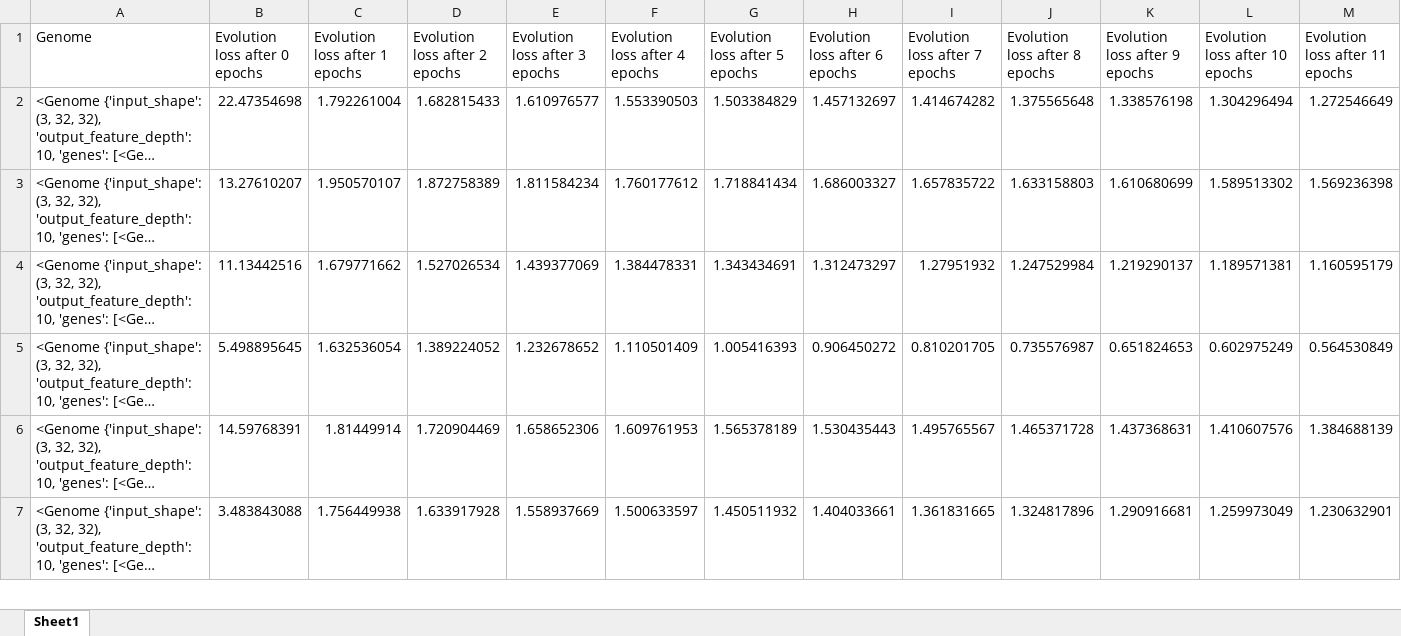
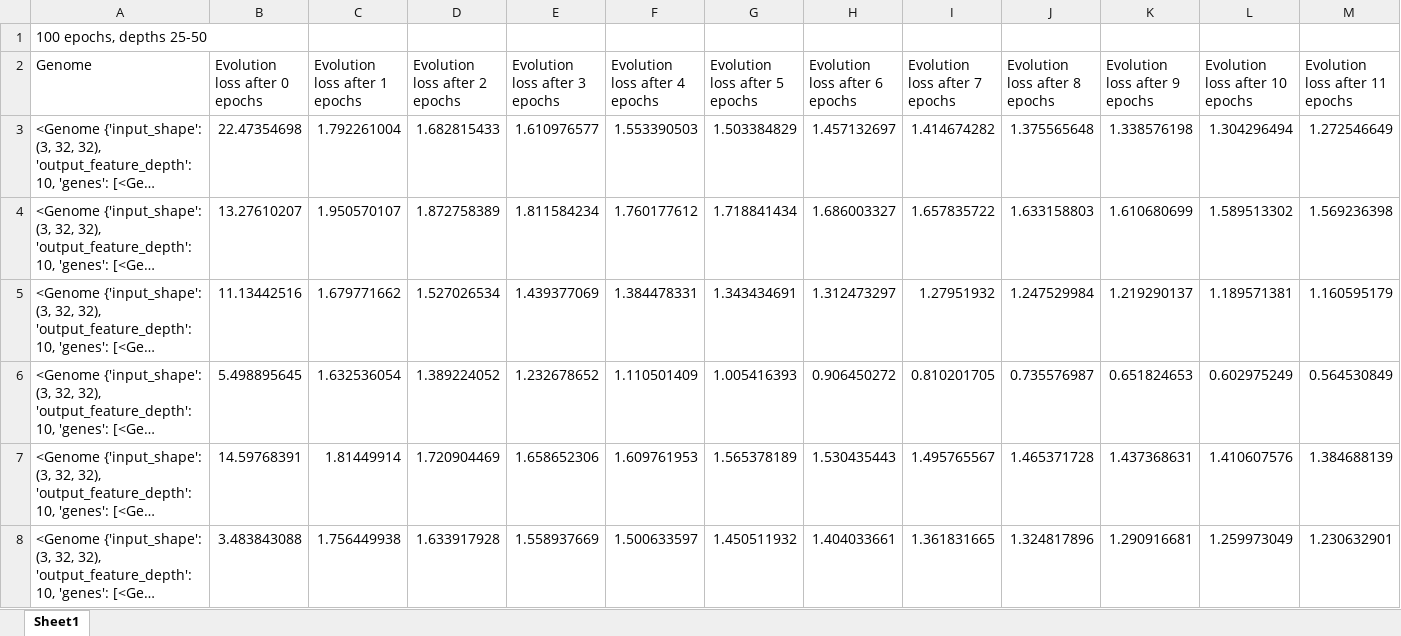
Before and after one commit to phildarnowsky/dagcnn-torch, an Excel workbook: experiment_results/trajectory_2021-06-03T14:24:26.692757.xlsx, sheet Sheet1, drawn as a sheet; only a part is shown; long unchanged cells end in …; values as stored, in another font and other column widths than the file's, no borders; charts and pictures not drawn; rows hold the shown columns only; the diff names each change by its address in the sheet, - before the commit and + after, or states it on an @@ line.

Commit message:
Clean XLSX versions of new results

```diff
--- a/experiment_results/trajectory_2021-06-03T14:24:26.692757.xlsx (sheet Sheet1)
+++ b/experiment_results/trajectory_2021-06-03T14:24:26.692757.xlsx (sheet Sheet1)
+row 1: 100 epochs, depths 25-50
```
Also changed, not shown: charts or pictures, 3 other files.
